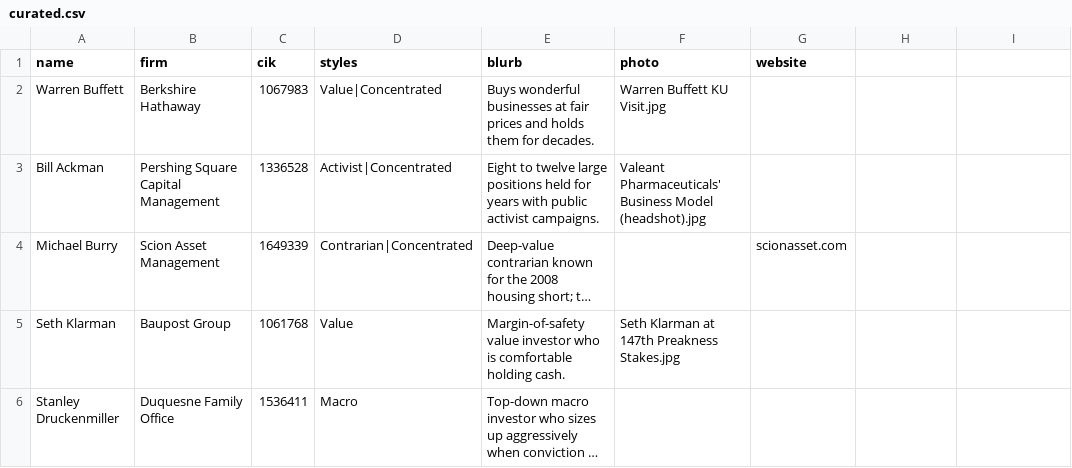
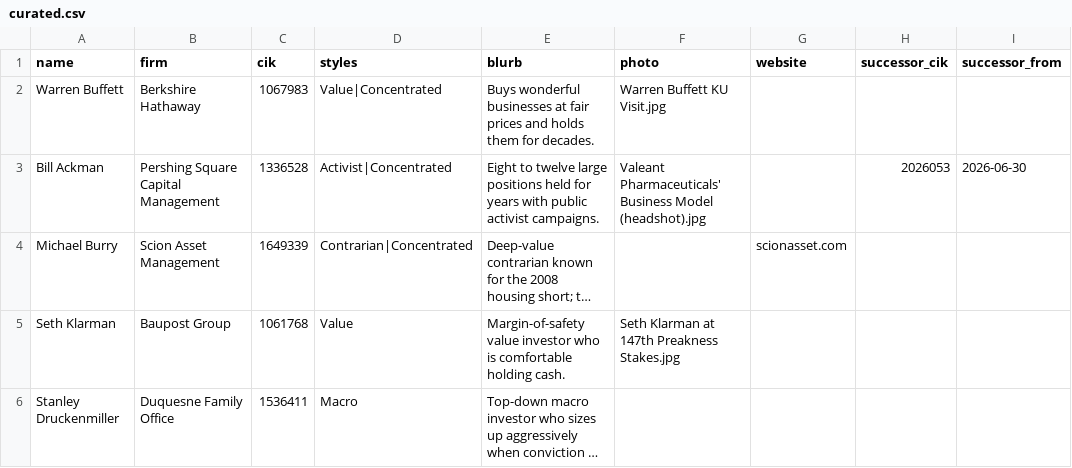
Before and after one commit to GuillaumeLeBerreBIT/SaxoDash, a CSV file: backend/investors/curated.csv, drawn as a sheet; only a part is shown; long unchanged cells end in …; the diff names each change by its address in the sheet, - before the commit and + after, or states it on an @@ line.

Commit message:
feat(investors): follow a filer that hands its book to a successor CIK
Pershing Square's Q2 2026 13F was a 13F-NT pointing at its public parent,
so the importer, which reads one CIK per investor and only 13F-HR, silently
imported nothing for that quarter. An investor can now name a successor CIK
and the quarter it takes over; its own quarters before that are kept, and
the successor's earlier one-line filing is ignored.

```diff
--- a/backend/investors/curated.csv
+++ b/backend/investors/curated.csv
-H1: (empty)
+H1: successor_cik
-I1: (empty)
+I1: successor_from
-H3 (successor_cik): (empty)
+H3 (successor_cik): 2026053
-I3 (successor_from): (empty)
+I3 (successor_from): 2026-06-30
```
Also changed, not shown: 6 other files.
